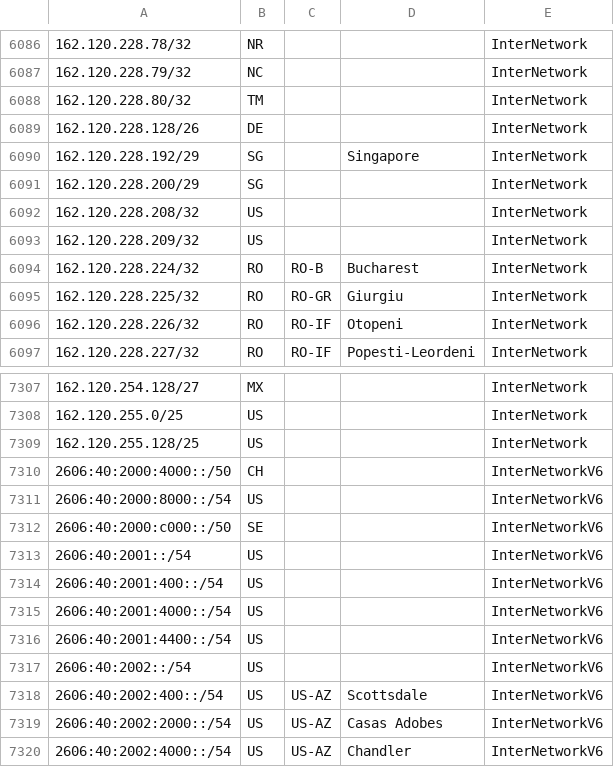
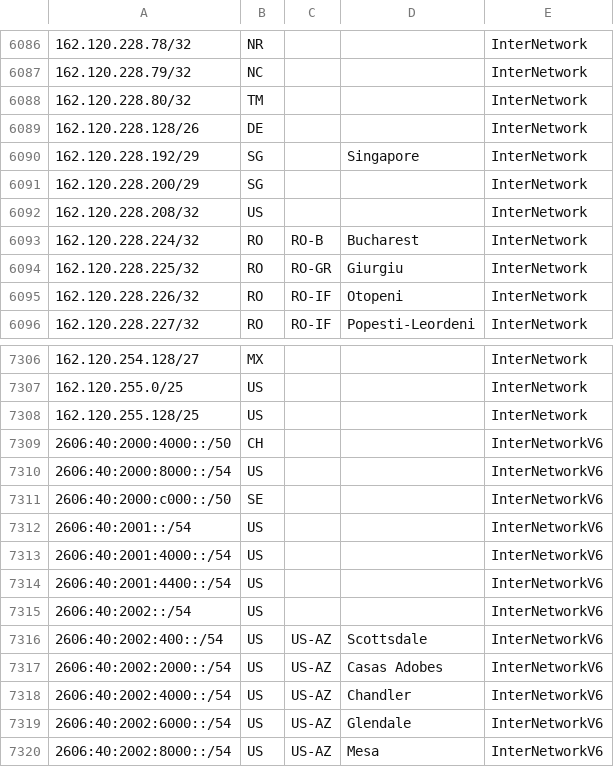
Before and after one commit to digitalarche/AzSentinelQueries, a CSV file: ExternalData/GoogleOneVPNIPRanges.csv, drawn as a sheet; only a part is shown, gaps mark what is left out; the shorter side is filled out with more unchanged rows.

```diff
--- a/ExternalData/GoogleOneVPNIPRanges.csv
+++ b/ExternalData/GoogleOneVPNIPRanges.csv
@@ -6092,3 +6092,2 @@
 "162.120.228.208/32","US","","","InterNetwork"
-"162.120.228.209/32","US","","","InterNetwork"
 "162.120.228.224/32","RO","RO-B","Bucharest","InterNetwork"
@@ -7313,3 +7312,2 @@
 "2606:40:2001::/54","US","","","InterNetworkV6"
-"2606:40:2001:400::/54","US","","","InterNetworkV6"
 "2606:40:2001:4000::/54","US","","","InterNetworkV6"
```
